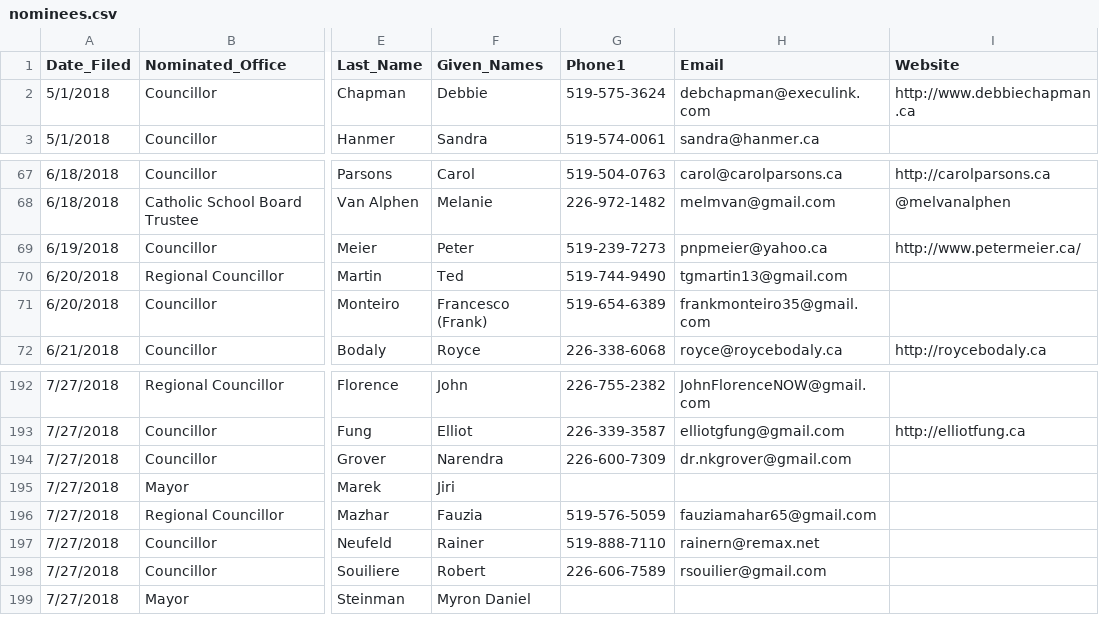
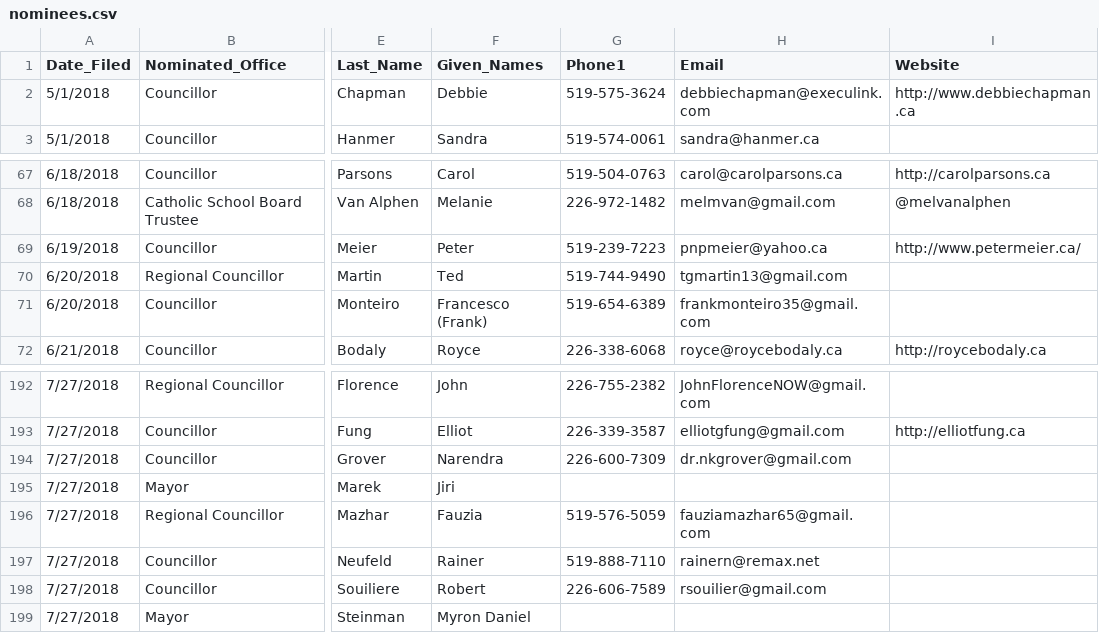
Before and after one commit to s-kennedy/wr-votes, a CSV file: _data/sync/nominees.csv, drawn as a sheet; only a part is shown, gaps mark what is left out; the diff names each change by its address in the sheet, - before the commit and + after, or states it on an @@ line.

Commit message:
Fix problems with Michael D. Harris, Fauzia Mahzar, Debbie Chapman, Peter Meier entries

```diff
--- a/_data/sync/nominees.csv
+++ b/_data/sync/nominees.csv
-H2 (Email): debchapman@execulink.com
+H2 (Email): debbiechapman@execulink.com
-G69 (Phone1): 519-239-7273
+G69 (Phone1): 519-239-7223
-H196 (Email): fauziamahar65@gmail.com
+H196 (Email): fauziamazhar65@gmail.com
```
